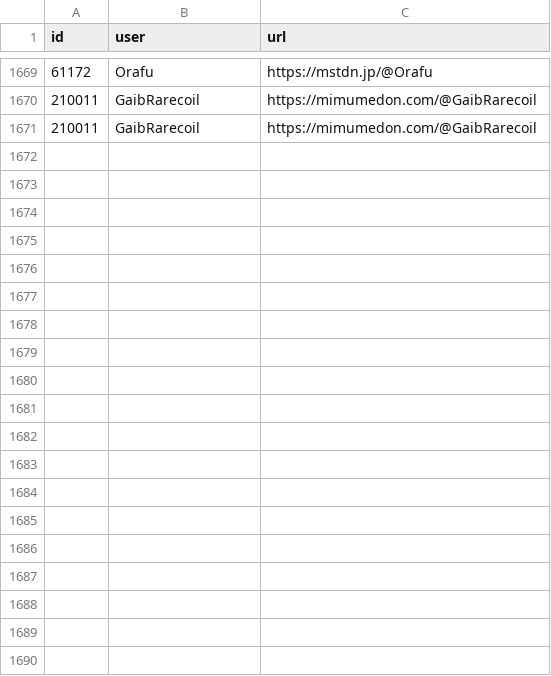
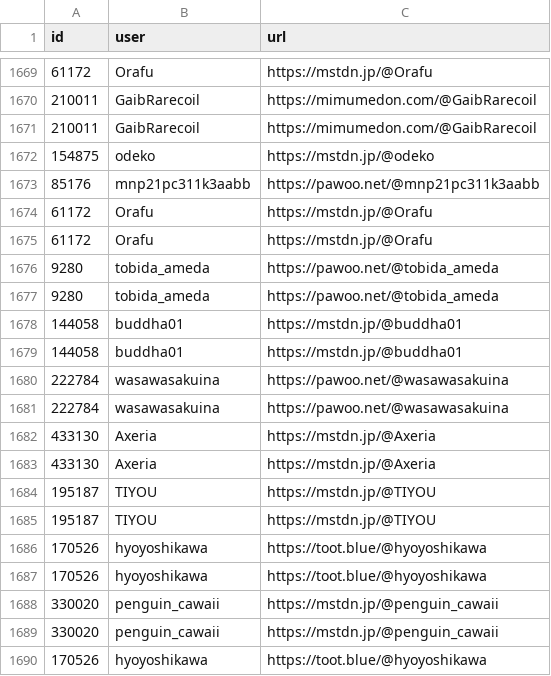
Before and after one commit to rachel-pai/Friend-Recommender_on_Federated-Social-Network, a CSV file: data/RW_node_temp.csv (was RW_node_temp.csv), drawn as a sheet; only a part is shown, gaps mark what is left out; the diff covers the shown part only.

```diff
--- a/RW_node_temp.csv
+++ b/data/RW_node_temp.csv
@@ -1671 +1671,20 @@ id,user,url
 210011,GaibRarecoil,https://mimumedon.com/@GaibRarecoil
+154875,odeko,https://mstdn.jp/@odeko
+85176,mnp21pc311k3aabb,https://pawoo.net/@mnp21pc311k3aabb
+61172,Orafu,https://mstdn.jp/@Orafu
+61172,Orafu,https://mstdn.jp/@Orafu
+9280,tobida_ameda,https://pawoo.net/@tobida_ameda
+9280,tobida_ameda,https://pawoo.net/@tobida_ameda
+144058,buddha01,https://mstdn.jp/@buddha01
+144058,buddha01,https://mstdn.jp/@buddha01
+222784,wasawasakuina,https://pawoo.net/@wasawasakuina
+222784,wasawasakuina,https://pawoo.net/@wasawasakuina
+433130,Axeria,https://mstdn.jp/@Axeria
+433130,Axeria,https://mstdn.jp/@Axeria
+195187,TIYOU,https://mstdn.jp/@TIYOU
+195187,TIYOU,https://mstdn.jp/@TIYOU
+170526,hyoyoshikawa,https://toot.blue/@hyoyoshikawa
+170526,hyoyoshikawa,https://toot.blue/@hyoyoshikawa
+330020,penguin_cawaii,https://mstdn.jp/@penguin_cawaii
+330020,penguin_cawaii,https://mstdn.jp/@penguin_cawaii
+170526,hyoyoshikawa,https://toot.blue/@hyoyoshikawa
```
Also changed, not shown: 21 added rows elsewhere in this file, data/BFS_edge.csv, data/RW_edge.csv, 29 other files.
